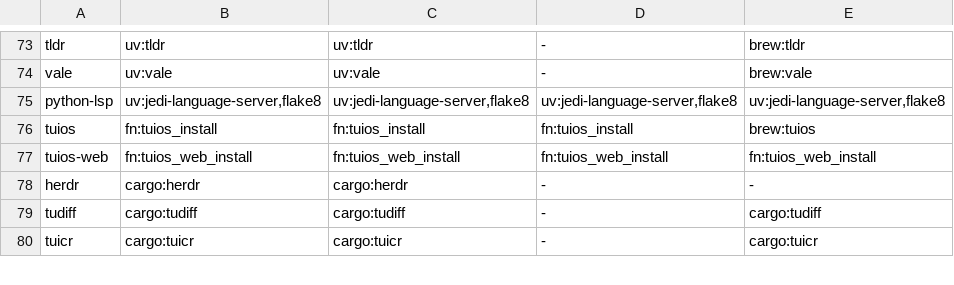
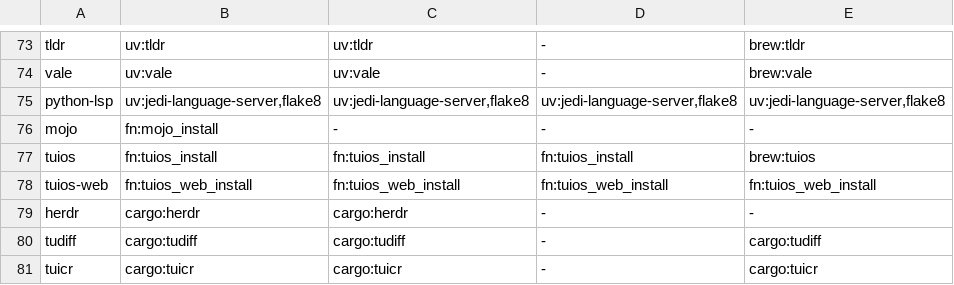
Before and after one commit to DoxaLogosGit/dotfiles, a TSV file: scripts/tools.tsv, drawn as a sheet; only a part is shown, gaps mark what is left out.

Commit message:
install: add mojo as a uv tool on Fedora
The mojo command ships in the mojo-compiler dependency, so the install
needs --with-executables-from and gets its own handler instead of a uv: cell.

```diff
--- a/scripts/tools.tsv
+++ b/scripts/tools.tsv
@@ -75,2 +75,3 @@ vale	uv:vale	uv:vale	-	brew:vale
 python-lsp	uv:jedi-language-server,flake8	uv:jedi-language-server,flake8	uv:jedi-language-server,flake8	uv:jedi-language-server,flake8
+mojo	fn:mojo_install	-	-	-
 tuios	fn:tuios_install	fn:tuios_install	fn:tuios_install	brew:tuios
```
Also changed, not shown: 2 other files.
